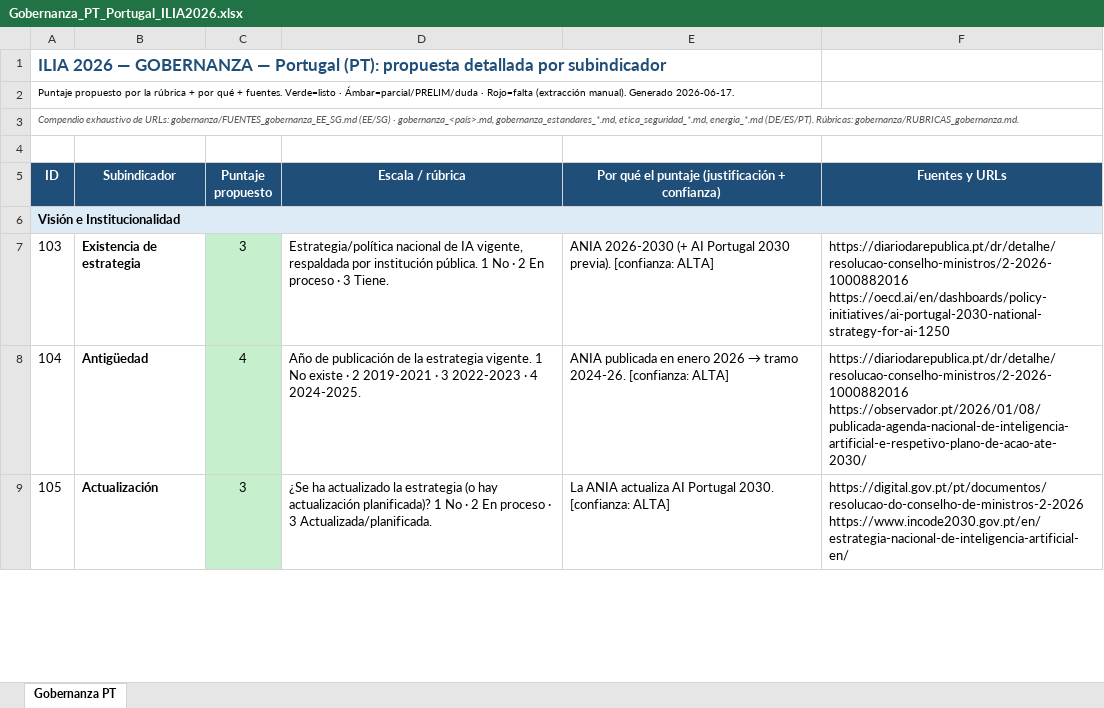
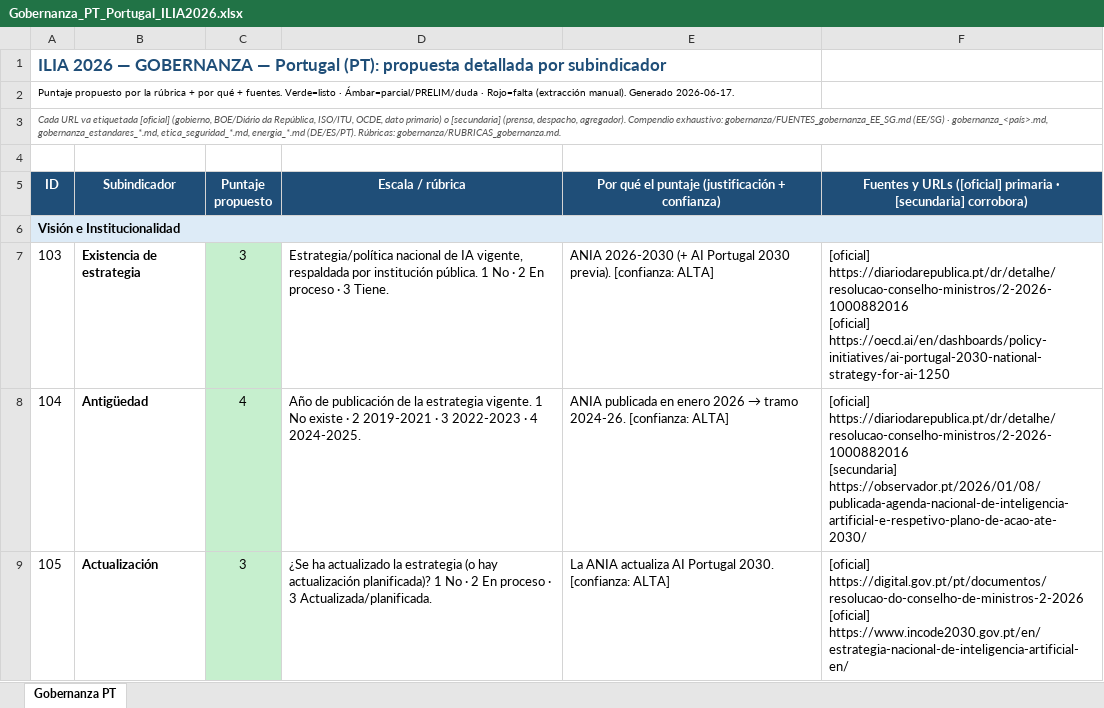
Before and after one commit to aplicaciones-foresight/ilia26-participacion, an Excel workbook: data/paises_extra/por_pais/Gobernanza_PT_Portugal_ILIA2026.xlsx, sheet Gobernanza PT, drawn as a sheet; only a part is shown; values as stored, in another font and other column widths than the file's, no borders; ↵ is a line break in a cell; the diff covers the shown part only; the diff names each change by its address in the sheet, - before the commit and + after, or states it on an @@ line.

```diff
--- a/data/paises_extra/por_pais/Gobernanza_PT_Portugal_ILIA2026.xlsx (sheet Gobernanza PT)
+++ b/data/paises_extra/por_pais/Gobernanza_PT_Portugal_ILIA2026.xlsx (sheet Gobernanza PT)
-A3: Compendio exhaustivo de URLs: gobernanza/FUENTES_gobernanza_EE_SG.md (EE/SG)…
+A3: Cada URL va etiquetada [oficial] (gobierno, BOE/Diário da República, ISO/ITU, OCDE, dato primario) o [secundaria] (prensa, despacho, agregador). Compendio exhaustivo: gobernanza/FUENTES_gobernanza_EE_SG.md (EE/SG)…
-F5: Fuentes y URLs
+F5: Fuentes y URLs ([oficial] primaria · [secundaria] corrobora)
-F7: https://diariodarepublica.pt/dr/detalhe/resolucao-conselho-ministros/2-2026-1000882016 ↵ https://oecd.ai/en/dashboards/policy-initiatives/ai-portugal-2030-national-strategy-for-ai-1250
+F7: [oficial] https://diariodarepublica.pt/dr/detalhe/resolucao-conselho-ministros/2-2026-1000882016 ↵ [oficial] https://oecd.ai/en/dashboards/policy-initiatives/ai-portugal-2030-national-strategy-for-ai-1250
-F8: https://diariodarepublica.pt/dr/detalhe/resolucao-conselho-ministros/2-2026-1000882016 ↵ https://observador.pt/2026/01/08/publicada-agenda-nacional-de-inteligencia-artificial-e-respetivo-plano-de-acao-ate-2030/
+F8: [oficial] https://diariodarepublica.pt/dr/detalhe/resolucao-conselho-ministros/2-2026-1000882016 ↵ [secundaria] https://observador.pt/2026/01/08/publicada-agenda-nacional-de-inteligencia-artificial-e-respetivo-plano-de-acao-ate-2030/
-F9: https://digital.gov.pt/pt/documentos/resolucao-do-conselho-de-ministros-2-2026 ↵ https://www.incode2030.gov.pt/en/estrategia-nacional-de-inteligencia-artificial-en/
+F9: [oficial] https://digital.gov.pt/pt/documentos/resolucao-do-conselho-de-ministros-2-2026 ↵ [oficial] https://www.incode2030.gov.pt/en/estrategia-nacional-de-inteligencia-artificial-en/
```
Also changed, not shown: 35 edited cells elsewhere in this sheet, data/paises_extra/por_pais/Gobernanza_DE_Alemania_ILIA2026.xlsx, data/paises_extra/por_pais/Gobernanza_EE_Estonia_ILIA2026.xlsx, 5 other files.
